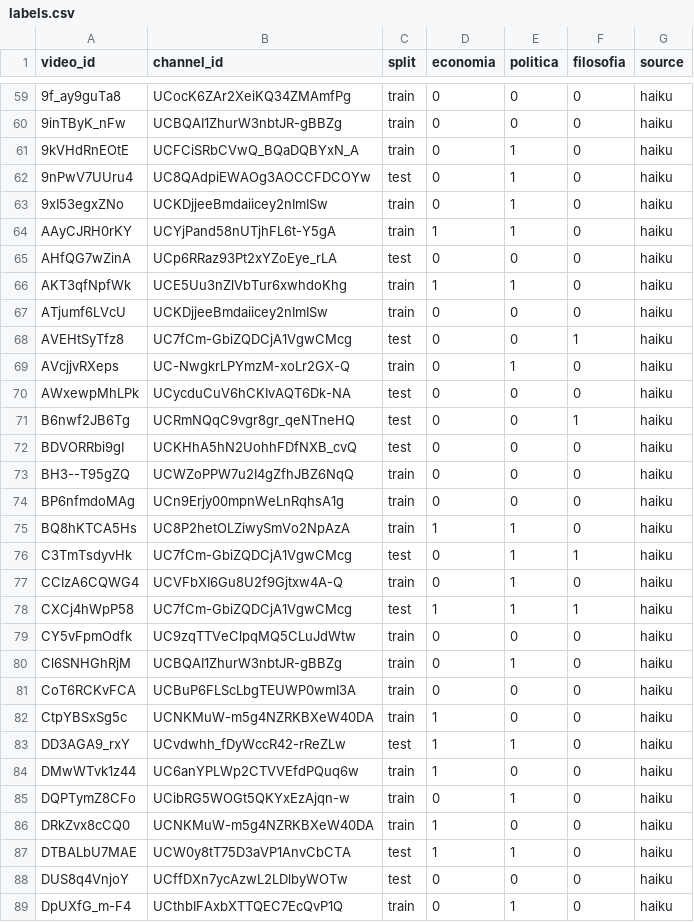
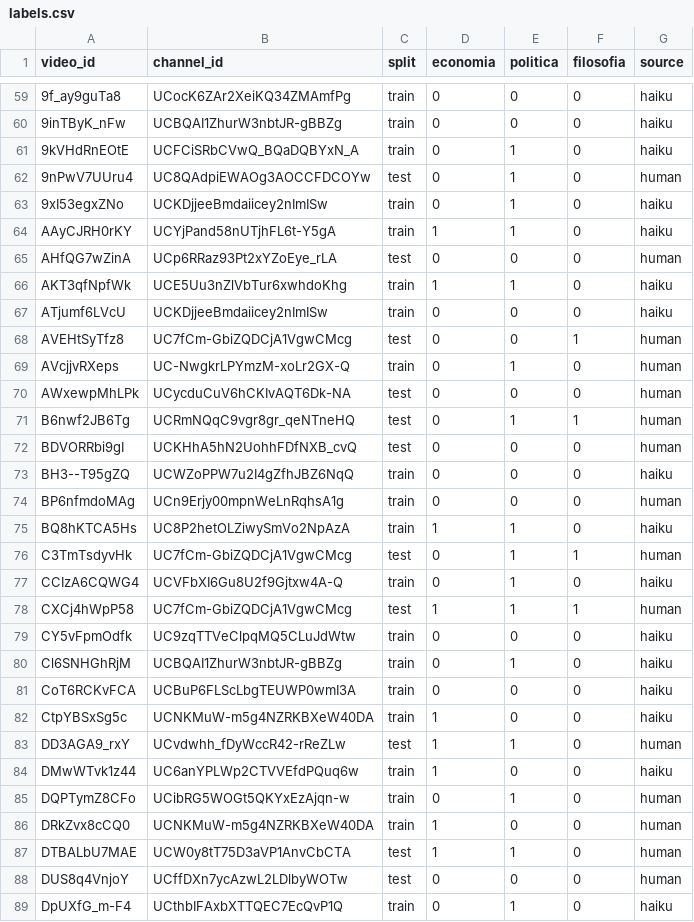
Before and after one commit to luanpbrasil/lastro, a CSV file: data/classifier/labels.csv, drawn as a sheet; only a part is shown, gaps mark what is left out; the diff covers the shown part only.

```diff
--- a/data/classifier/labels.csv
+++ b/data/classifier/labels.csv
@@ -61,19 +61,19 @@ video_id,channel_id,split,economia,politica,filosofia,source
 9kVHdRnEOtE,UCFCiSRbCVwQ_BQaDQBYxN_A,train,0,1,0,haiku
-9nPwV7UUru4,UC8QAdpiEWAOg3AOCCFDCOYw,test,0,1,0,haiku
+9nPwV7UUru4,UC8QAdpiEWAOg3AOCCFDCOYw,test,0,1,0,human
 9xI53egxZNo,UCKDjjeeBmdaiicey2nImISw,train,0,1,0,haiku
 AAyCJRH0rKY,UCYjPand58nUTjhFL6t-Y5gA,train,1,1,0,haiku
-AHfQG7wZinA,UCp6RRaz93Pt2xYZoEye_rLA,test,0,0,0,haiku
+AHfQG7wZinA,UCp6RRaz93Pt2xYZoEye_rLA,test,0,0,0,human
 AKT3qfNpfWk,UCE5Uu3nZlVbTur6xwhdoKhg,train,1,1,0,haiku
 ATjumf6LVcU,UCKDjjeeBmdaiicey2nImISw,train,0,0,0,haiku
-AVEHtSyTfz8,UC7fCm-GbiZQDCjA1VgwCMcg,test,0,0,1,haiku
-AVcjjvRXeps,UC-NwgkrLPYmzM-xoLr2GX-Q,train,0,1,0,haiku
-AWxewpMhLPk,UCycduCuV6hCKIvAQT6Dk-NA,test,0,0,0,haiku
-B6nwf2JB6Tg,UCRmNQqC9vgr8gr_qeNTneHQ,test,0,0,1,haiku
-BDVORRbi9gI,UCKHhA5hN2UohhFDfNXB_cvQ,test,0,0,0,haiku
+AVEHtSyTfz8,UC7fCm-GbiZQDCjA1VgwCMcg,test,0,0,1,human
+AVcjjvRXeps,UC-NwgkrLPYmzM-xoLr2GX-Q,train,0,1,0,human
+AWxewpMhLPk,UCycduCuV6hCKIvAQT6Dk-NA,test,0,0,0,human
+B6nwf2JB6Tg,UCRmNQqC9vgr8gr_qeNTneHQ,test,0,1,1,human
+BDVORRbi9gI,UCKHhA5hN2UohhFDfNXB_cvQ,test,0,0,0,human
 BH3--T95gZQ,UCWZoPPW7u2I4gZfhJBZ6NqQ,train,0,0,0,haiku
-BP6nfmdoMAg,UCn9Erjy00mpnWeLnRqhsA1g,train,0,0,0,haiku
+BP6nfmdoMAg,UCn9Erjy00mpnWeLnRqhsA1g,train,0,0,0,human
 BQ8hKTCA5Hs,UC8P2hetOLZiwySmVo2NpAzA,train,1,1,0,haiku
-C3TmTsdyvHk,UC7fCm-GbiZQDCjA1VgwCMcg,test,0,1,1,haiku
+C3TmTsdyvHk,UC7fCm-GbiZQDCjA1VgwCMcg,test,0,1,1,human
 CCIzA6CQWG4,UCVFbXI6Gu8U2f9Gjtxw4A-Q,train,0,1,0,haiku
-CXCj4hWpP58,UC7fCm-GbiZQDCjA1VgwCMcg,test,1,1,1,haiku
+CXCj4hWpP58,UC7fCm-GbiZQDCjA1VgwCMcg,test,1,1,1,human
 CY5vFpmOdfk,UC9zqTTVeClpqMQ5CLuJdWtw,train,0,0,0,haiku
@@ -82,8 +82,8 @@ CoT6RCKvFCA,UCBuP6FLScLbgTEUWP0wmI3A,train,0,0,0,haiku
 CtpYBSxSg5c,UCNKMuW-m5g4NZRKBXeW40DA,train,1,0,0,haiku
-DD3AGA9_rxY,UCvdwhh_fDyWccR42-rReZLw,test,1,1,0,haiku
+DD3AGA9_rxY,UCvdwhh_fDyWccR42-rReZLw,test,1,1,0,human
 DMwWTvk1z44,UC6anYPLWp2CTVVEfdPQuq6w,train,1,0,0,haiku
-DQPTymZ8CFo,UCibRG5WOGt5QKYxEzAjqn-w,train,0,1,0,haiku
-DRkZvx8cCQ0,UCNKMuW-m5g4NZRKBXeW40DA,train,1,0,0,haiku
-DTBALbU7MAE,UCW0y8tT75D3aVP1AnvCbCTA,test,1,1,0,haiku
-DUS8q4VnjoY,UCffDXn7ycAzwL2LDlbyWOTw,test,0,0,0,haiku
+DQPTymZ8CFo,UCibRG5WOGt5QKYxEzAjqn-w,train,0,1,0,human
+DRkZvx8cCQ0,UCNKMuW-m5g4NZRKBXeW40DA,train,1,0,0,human
+DTBALbU7MAE,UCW0y8tT75D3aVP1AnvCbCTA,test,1,1,0,human
+DUS8q4VnjoY,UCffDXn7ycAzwL2LDlbyWOTw,test,0,0,0,human
 DpUXfG_m-F4,UCthbIFAxbXTTQEC7EcQvP1Q,train,0,1,0,haiku
```
Also changed, not shown: 141 edited cells elsewhere in this file, eval/classifier/calibration.csv, eval/classifier/pr_curves.csv, 9 other files.
